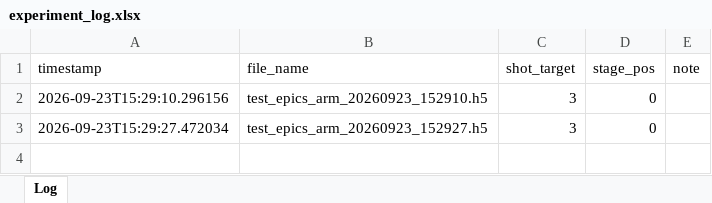
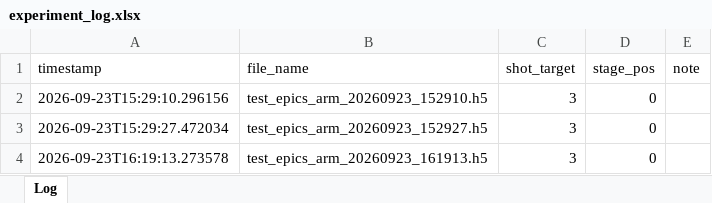
Before and after one commit to ncuhhggroup-spec/DAQ_CA, an Excel workbook: experiment_log.xlsx, sheet Log, drawn as a sheet; values as stored, in another font and other column widths than the file's, no borders; the diff names each change by its address in the sheet, - before the commit and + after, or states it on an @@ line.

Commit message:
Test

```diff
--- a/experiment_log.xlsx (sheet Log)
+++ b/experiment_log.xlsx (sheet Log)
+row 4: 2026-09-23T16:19:13.273578 | test_epics_arm_20260923_161913.h5 | 3 | 0
```
Also changed, not shown: 6 other files.
